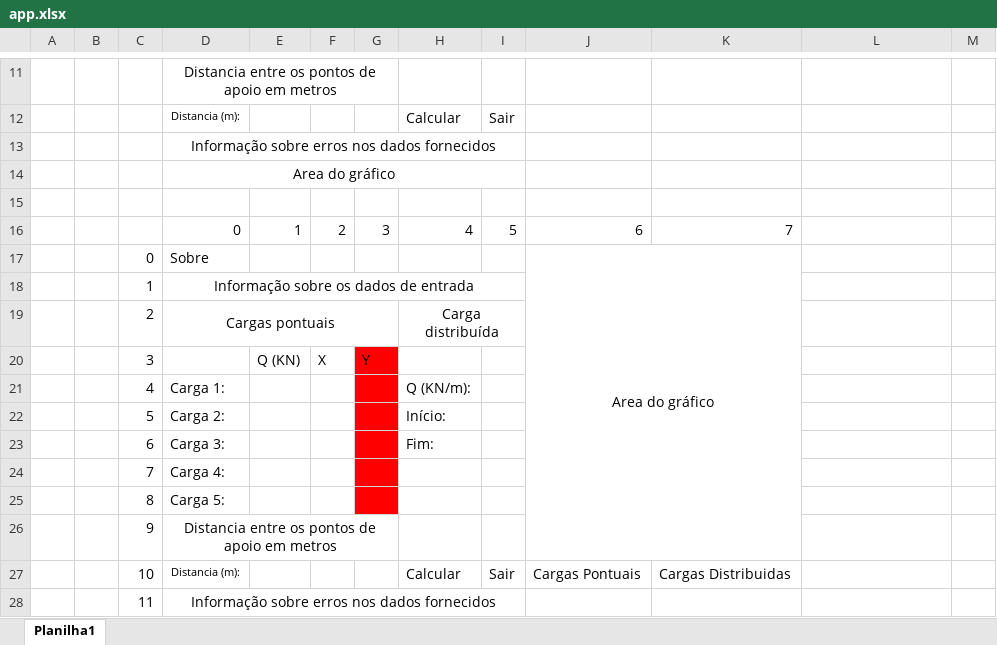
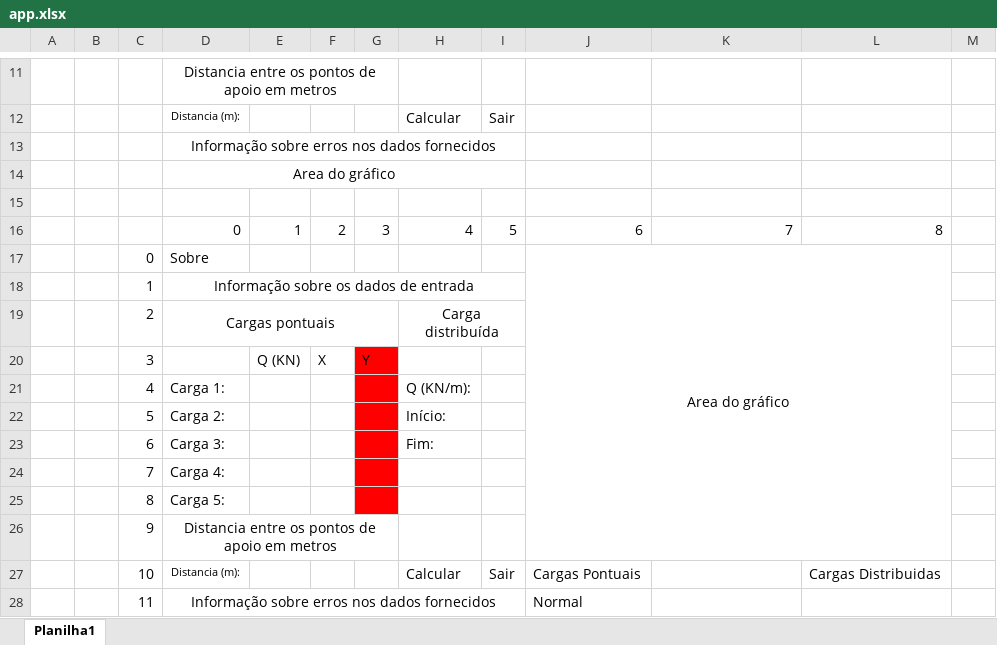
Before and after one commit to UZiech/Momentos_Mec_Sol, an Excel workbook: app.xlsx, sheet Planilha1, drawn as a sheet; only a part is shown, gaps mark what is left out; values as stored, in another font and other column widths than the file's, no borders; the diff names each change by its address in the sheet, - before the commit and + after, or states it on an @@ line.

Commit message:
Funcao normal
Adicionada a funcao forca normal, que faz os calculos e desenha as forcas de reação dos apoios

```diff
--- a/app.xlsx (sheet Planilha1)
+++ b/app.xlsx (sheet Planilha1)
-L16: (empty)
+L16: 8
-J17:K26 merged
+J17:L26 merged
-K27: Cargas Distribuidas
+K27: (empty)
-L27: (empty)
+L27: Cargas Distribuidas
-J28: (empty)
+J28: Normal
```
Also changed, not shown: 6 other files.
